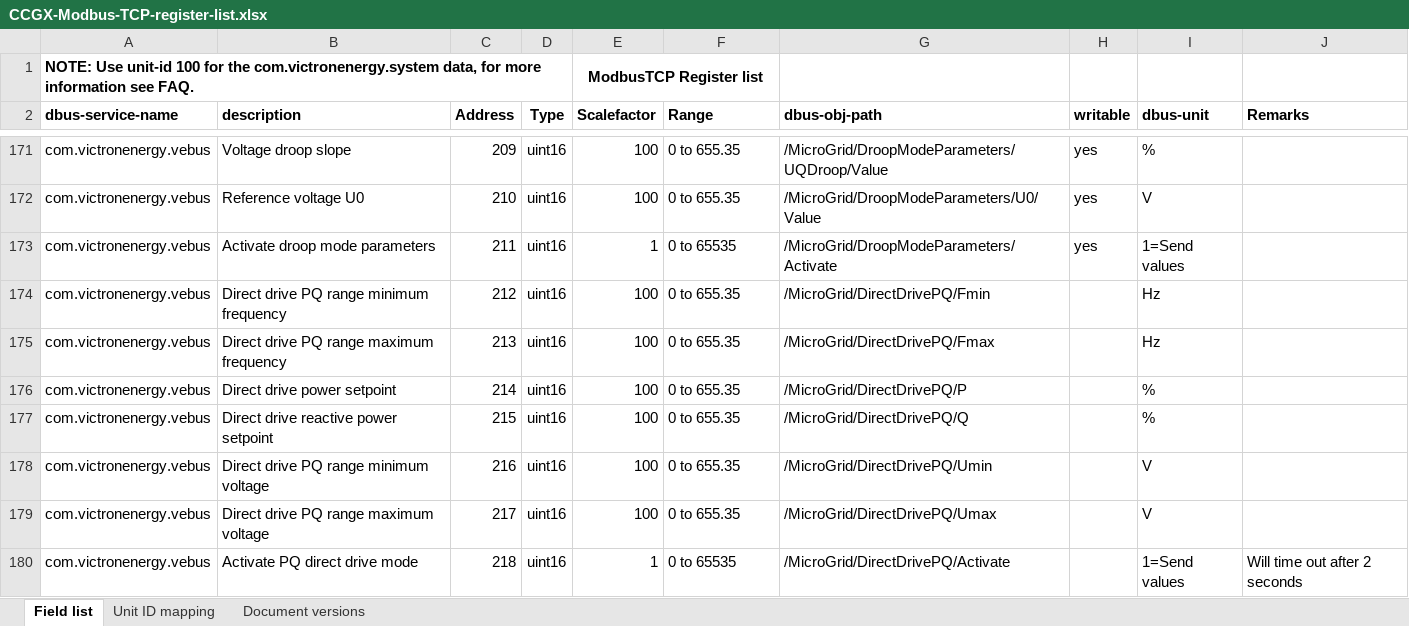
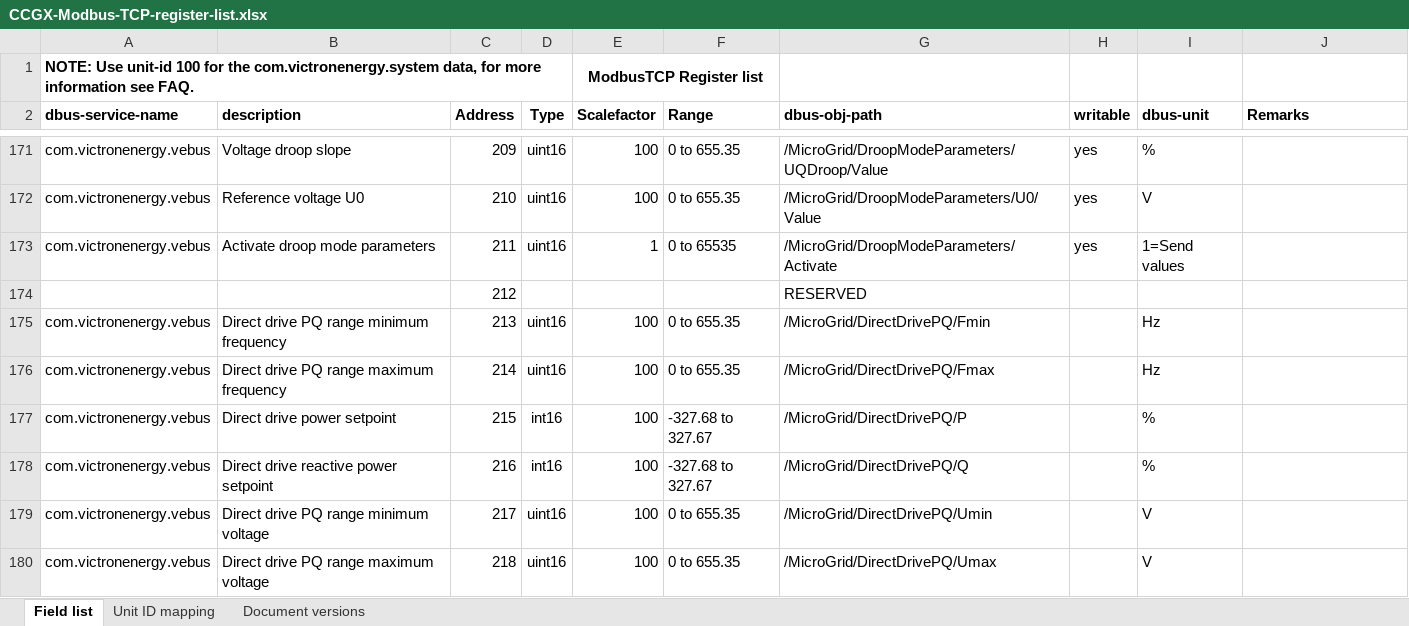
Before and after one commit to victronenergy/dbus_modbustcp, an Excel workbook: CCGX-Modbus-TCP-register-list.xlsx, sheet Field list, drawn as a sheet; only a part is shown, gaps mark what is left out; values as stored, in another font and other column widths than the file's, no borders; the diff covers the shown part only; the diff names each change by its address in the sheet, - before the commit and + after, or states it on an @@ line.

Commit message:
update xlsx

```diff
--- a/CCGX-Modbus-TCP-register-list.xlsx (sheet Field list)
+++ b/CCGX-Modbus-TCP-register-list.xlsx (sheet Field list)
-A174 (dbus-service-name): com.victronenergy.vebus
+A174 (dbus-service-name): (empty)
-B174 (description): Direct drive PQ range minimum frequency
+B174 (description): (empty)
-D174 (Type): uint16
+D174 (Type): (empty)
-E174 (Scalefactor): 100
+E174 (Scalefactor): (empty)
-F174 (Range): 0 to 655.35
+F174 (Range): (empty)
-G174 (dbus-obj-path): /MicroGrid/DirectDrivePQ/Fmin
+G174 (dbus-obj-path): RESERVED
-I174 (dbus-unit): Hz
+I174 (dbus-unit): (empty)
-B175 (description): Direct drive PQ range maximum frequency
+B175 (description): Direct drive PQ range minimum frequency
-G175 (dbus-obj-path): /MicroGrid/DirectDrivePQ/Fmax
+G175 (dbus-obj-path): /MicroGrid/DirectDrivePQ/Fmin
-B176 (description): Direct drive power setpoint
+B176 (description): Direct drive PQ range maximum frequency
-G176 (dbus-obj-path): /MicroGrid/DirectDrivePQ/P
+G176 (dbus-obj-path): /MicroGrid/DirectDrivePQ/Fmax
-I176 (dbus-unit): %
+I176 (dbus-unit): Hz
-B177 (description): Direct drive reactive power setpoint
+B177 (description): Direct drive power setpoint
-D177:D178 (Type): uint16
+D177:D178 (Type): int16
-F177:F178 (Range): 0 to 655.35
+F177:F178 (Range): -327.68 to 327.67
-G177 (dbus-obj-path): /MicroGrid/DirectDrivePQ/Q
+G177 (dbus-obj-path): /MicroGrid/DirectDrivePQ/P
-B178 (description): Direct drive PQ range minimum voltage
+B178 (description): Direct drive reactive power setpoint
-G178 (dbus-obj-path): /MicroGrid/DirectDrivePQ/Umin
+G178 (dbus-obj-path): /MicroGrid/DirectDrivePQ/Q
-I178 (dbus-unit): V
+I178 (dbus-unit): %
-B179 (description): Direct drive PQ range maximum voltage
+B179 (description): Direct drive PQ range minimum voltage
-G179 (dbus-obj-path): /MicroGrid/DirectDrivePQ/Umax
+G179 (dbus-obj-path): /MicroGrid/DirectDrivePQ/Umin
-B180 (description): Activate PQ direct drive mode
+B180 (description): Direct drive PQ range maximum voltage
-E180 (Scalefactor): 1
+E180 (Scalefactor): 100
-F180 (Range): 0 to 65535
+F180 (Range): 0 to 655.35
-G180 (dbus-obj-path): /MicroGrid/DirectDrivePQ/Activate
+G180 (dbus-obj-path): /MicroGrid/DirectDrivePQ/Umax
-I180 (dbus-unit): 1=Send values
+I180 (dbus-unit): V
-J180 (Remarks): Will time out after 2 seconds
+J180 (Remarks): (empty)
```
Also changed, not shown: 6 edited cells elsewhere in this sheet.
